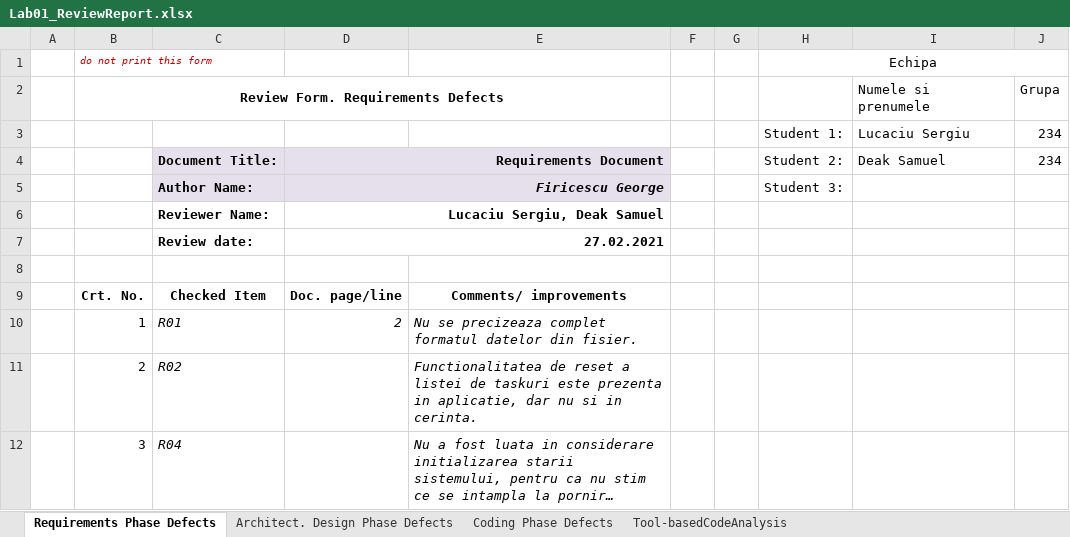
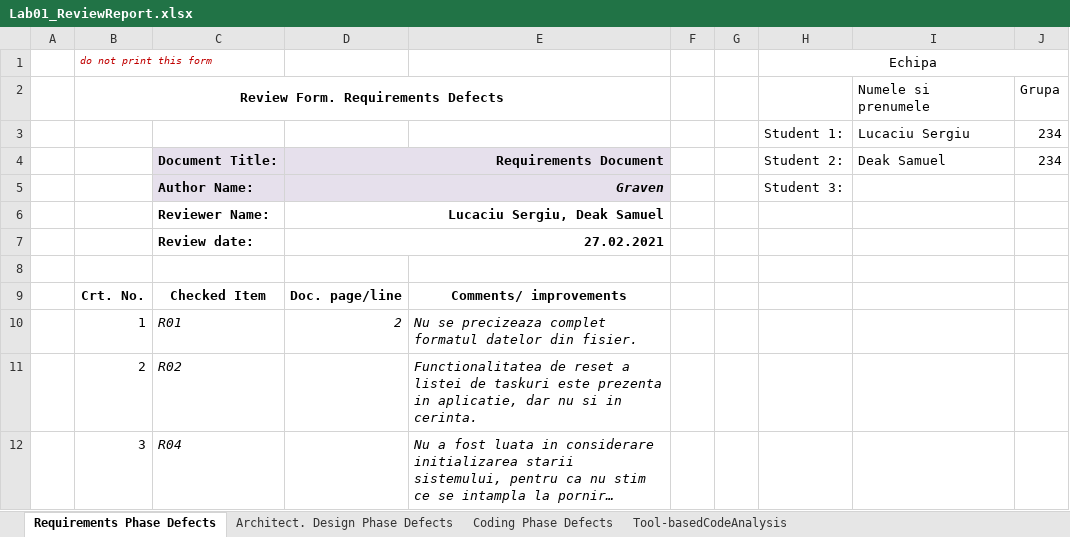
Before and after one commit to sergab1/graven, an Excel workbook: Docs/lab01/Lab01_ReviewReport.xlsx, sheet Requirements Phase Defects, drawn as a sheet; only a part is shown; long unchanged cells end in …; values as stored, in another font and other column widths than the file's, no borders; the diff names each change by its address in the sheet, - before the commit and + after, or states it on an @@ line.

```diff
--- a/Docs/lab01/Lab01_ReviewReport.xlsx (sheet Requirements Phase Defects)
+++ b/Docs/lab01/Lab01_ReviewReport.xlsx (sheet Requirements Phase Defects)
-D5: Firicescu George
+D5: Graven
```
Also changed, not shown: sheet Architect. Design Phase Defects, sheet Coding Phase Defects.
